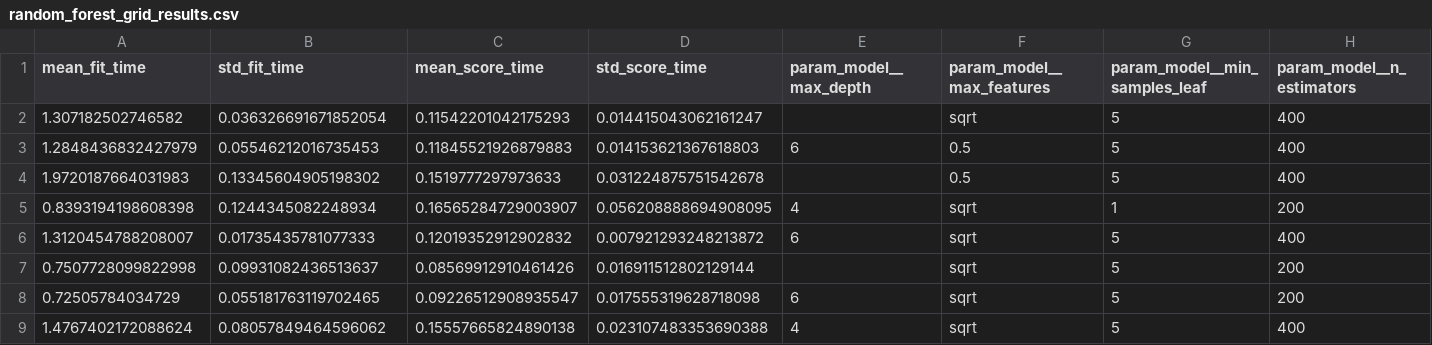
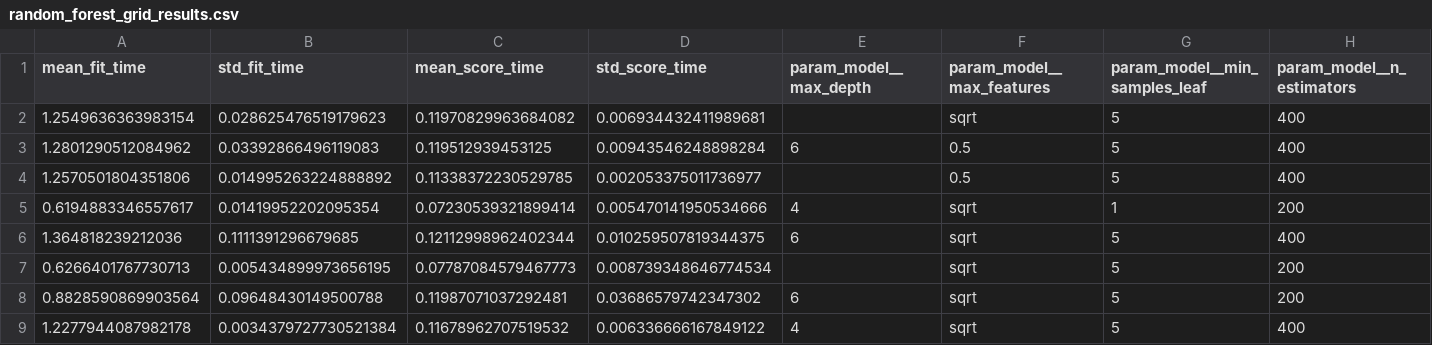
Before and after one commit to TilakMtech/heart-mlops, a CSV file: reports/figures/models/random_forest_grid_results.csv, drawn as a sheet; only a part is shown; the diff covers the shown part only; the diff names each change by its address in the sheet, - before the commit and + after, or states it on an @@ line.

```diff
--- a/reports/figures/models/random_forest_grid_results.csv
+++ b/reports/figures/models/random_forest_grid_results.csv
-A2 (mean_fit_time): 1.307182502746582
+A2 (mean_fit_time): 1.2549636363983154
-B2 (std_fit_time): 0.036326691671852054
+B2 (std_fit_time): 0.028625476519179623
-C2 (mean_score_time): 0.11542201042175293
+C2 (mean_score_time): 0.11970829963684082
-D2 (std_score_time): 0.014415043062161247
+D2 (std_score_time): 0.006934432411989681
-A3 (mean_fit_time): 1.2848436832427979
+A3 (mean_fit_time): 1.2801290512084962
-B3 (std_fit_time): 0.05546212016735453
+B3 (std_fit_time): 0.03392866496119083
-C3 (mean_score_time): 0.11845521926879883
+C3 (mean_score_time): 0.119512939453125
-D3 (std_score_time): 0.014153621367618803
+D3 (std_score_time): 0.00943546248898284
-A4 (mean_fit_time): 1.9720187664031983
+A4 (mean_fit_time): 1.2570501804351806
-B4 (std_fit_time): 0.13345604905198302
+B4 (std_fit_time): 0.014995263224888892
-C4 (mean_score_time): 0.1519777297973633
+C4 (mean_score_time): 0.11338372230529785
-D4 (std_score_time): 0.031224875751542678
+D4 (std_score_time): 0.002053375011736977
-A5 (mean_fit_time): 0.8393194198608398
+A5 (mean_fit_time): 0.6194883346557617
-B5 (std_fit_time): 0.1244345082248934
+B5 (std_fit_time): 0.01419952202095354
-C5 (mean_score_time): 0.16565284729003907
+C5 (mean_score_time): 0.07230539321899414
-D5 (std_score_time): 0.056208888694908095
+D5 (std_score_time): 0.005470141950534666
-A6 (mean_fit_time): 1.3120454788208007
+A6 (mean_fit_time): 1.364818239212036
-B6 (std_fit_time): 0.01735435781077333
+B6 (std_fit_time): 0.1111391296679685
-C6 (mean_score_time): 0.12019352912902832
+C6 (mean_score_time): 0.12112998962402344
-D6 (std_score_time): 0.007921293248213872
+D6 (std_score_time): 0.010259507819344375
-A7 (mean_fit_time): 0.7507728099822998
+A7 (mean_fit_time): 0.6266401767730713
-B7 (std_fit_time): 0.09931082436513637
+B7 (std_fit_time): 0.005434899973656195
-C7 (mean_score_time): 0.08569912910461426
+C7 (mean_score_time): 0.07787084579467773
-D7 (std_score_time): 0.016911512802129144
+D7 (std_score_time): 0.008739348646774534
-A8 (mean_fit_time): 0.72505784034729
+A8 (mean_fit_time): 0.8828590869903564
-B8 (std_fit_time): 0.055181763119702465
+B8 (std_fit_time): 0.09648430149500788
-C8 (mean_score_time): 0.09226512908935547
+C8 (mean_score_time): 0.11987071037292481
-D8 (std_score_time): 0.017555319628718098
+D8 (std_score_time): 0.03686579742347302
-A9 (mean_fit_time): 1.4767402172088624
+A9 (mean_fit_time): 1.2277944087982178
-B9 (std_fit_time): 0.08057849464596062
+B9 (std_fit_time): 0.0034379727730521384
-C9 (mean_score_time): 0.15557665824890138
+C9 (mean_score_time): 0.11678962707519532
-D9 (std_score_time): 0.023107483353690388
+D9 (std_score_time): 0.006336666167849122
```
Also changed, not shown: 112 edited cells elsewhere in this file, reports/figures/models/gradient_boosting_grid_results.csv, reports/figures/models/logreg_baseline_grid_results.csv, 2 other files.
